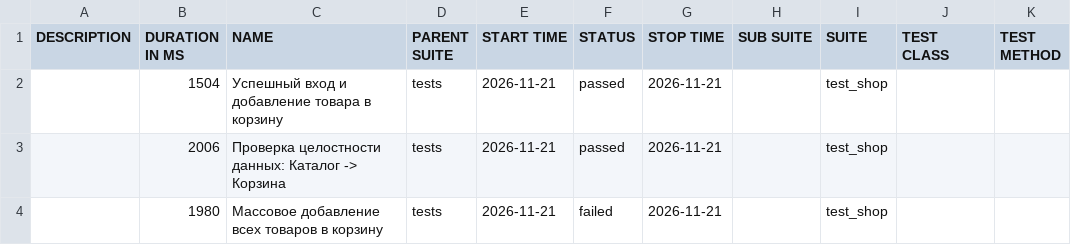
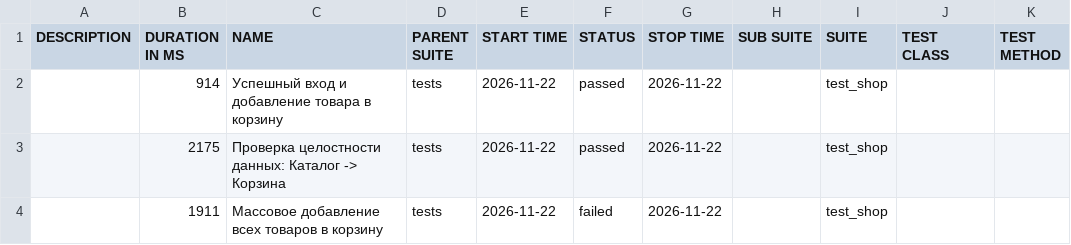
Before and after one commit to zasadwla01/automation, a CSV file: data/suites.csv, drawn as a sheet.

```diff
--- a/data/suites.csv
+++ b/data/suites.csv
@@ -1,4 +1,4 @@
 "DESCRIPTION","DURATION IN MS","NAME","PARENT SUITE","START TIME","STATUS","STOP TIME","SUB SUITE","SUITE","TEST CLASS","TEST METHOD"
-"","1504","Успешный вход и добавление товара в корзину","tests","2026-11-21","passed","2026-11-21","","test_shop","",""
-"","2006","Проверка целостности данных: Каталог -> Корзина","tests","2026-11-21","passed","2026-11-21","","test_shop","",""
-"","1980","Массовое добавление всех товаров в корзину","tests","2026-11-21","failed","2026-11-21","","test_shop","",""
+"","914","Успешный вход и добавление товара в корзину","tests","2026-11-22","passed","2026-11-22","","test_shop","",""
+"","2175","Проверка целостности данных: Каталог -> Корзина","tests","2026-11-22","passed","2026-11-22","","test_shop","",""
+"","1911","Массовое добавление всех товаров в корзину","tests","2026-11-22","failed","2026-11-22","","test_shop","",""
```
Also changed, not shown: 28 other files.
